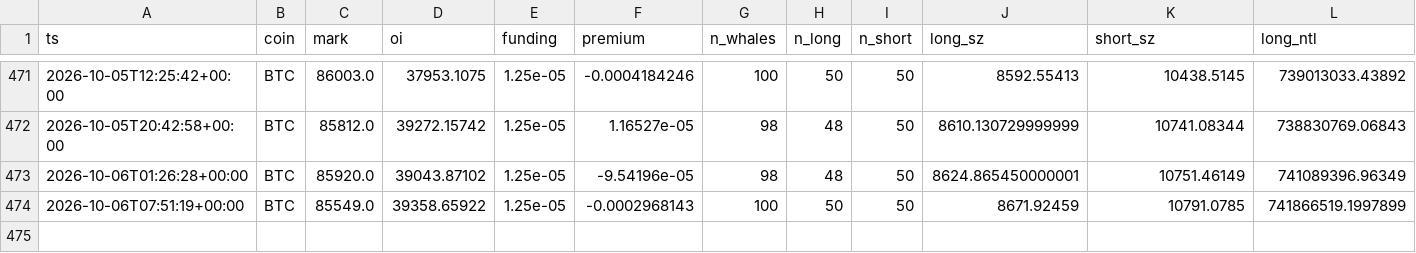
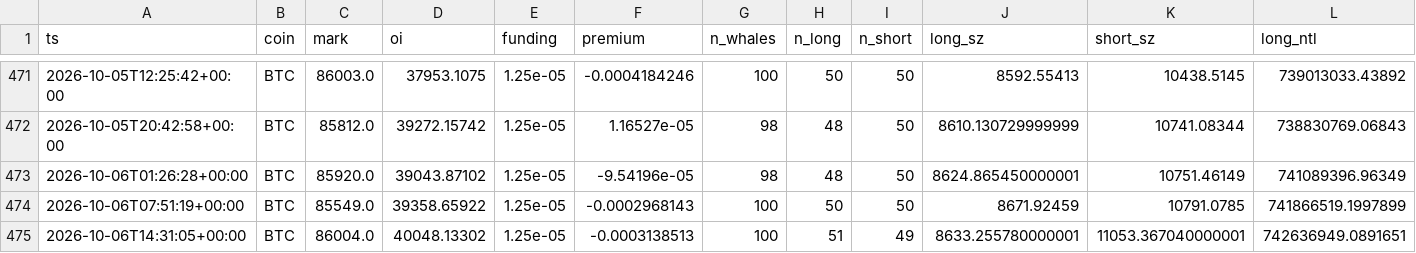
Before and after one commit to usa519831-tech/hl-whale-tracker, a CSV file: data/agg_BTC.csv, drawn as a sheet; only a part is shown, gaps mark what is left out; rows hold the shown columns only; the diff names each change by its address in the sheet, - before the commit and + after, or states it on an @@ line.

```diff
--- a/data/agg_BTC.csv
+++ b/data/agg_BTC.csv
+row 475: 2026-10-06T14:31:05+00:00 | BTC | 86004.0 | 40048.13302 | 1.25e-05 | -0.0003138513 | 100 | 51 | 49 | 8633.255780000001 | 11053.367040000001 | 742636949.0891651
```
Also changed, not shown: data/agg_ETH.csv, data/agg_SOL.csv, 7 other files.
